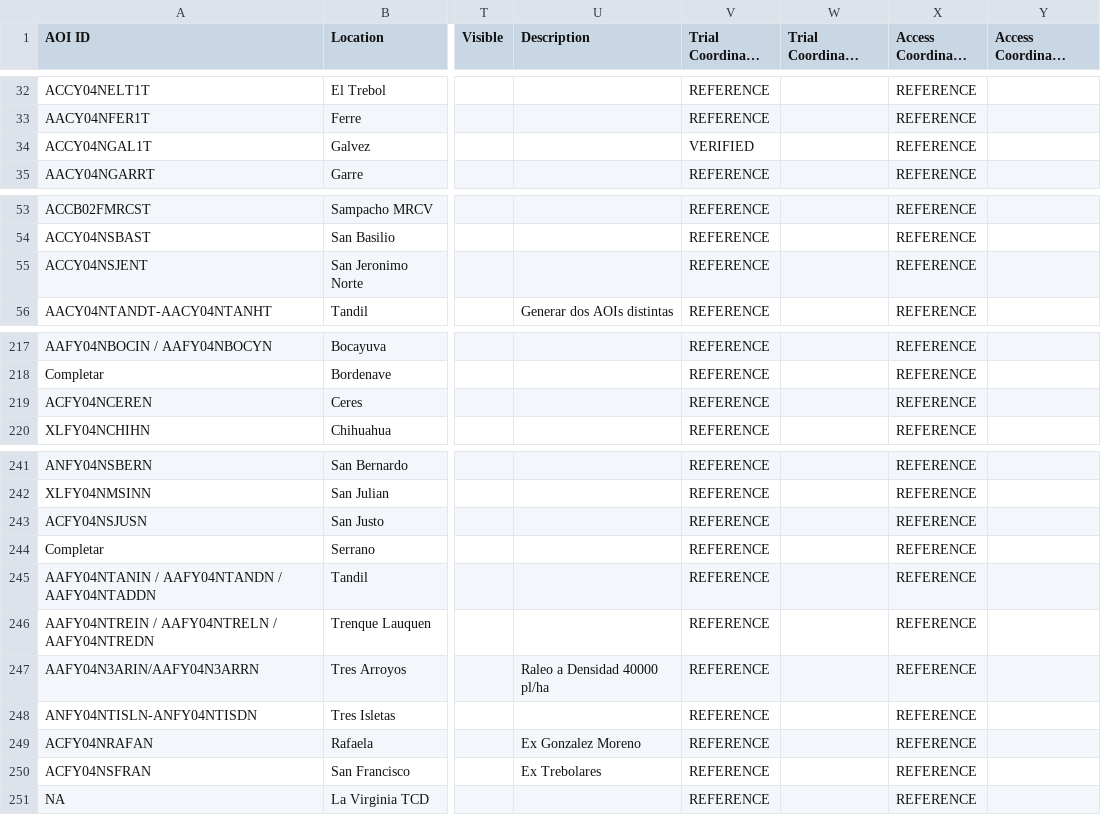
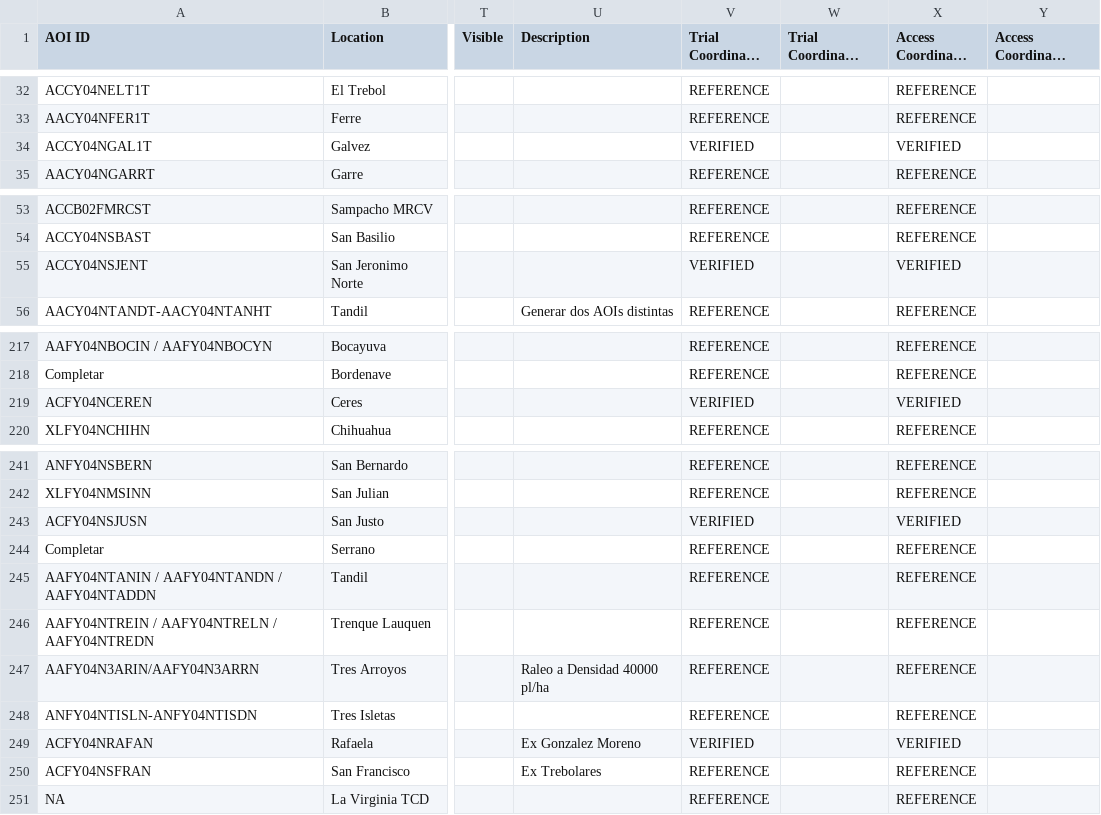
Before and after one commit to LAAR-TESTING-AR/field-trial-platform, a CSV file: Sitios_test.csv, drawn as a sheet; only a part is shown, gaps mark what is left out; long unchanged cells end in …; the diff names each change by its address in the sheet, - before the commit and + after, or states it on an @@ line.

Commit message:
Actualizacion automatica de Sitios.csv desde SharePoint

```diff
--- a/Sitios_test.csv
+++ b/Sitios_test.csv
-X34 (Access Coordinate Status): REFERENCE
+X34 (Access Coordinate Status): VERIFIED
-V55 (Trial Coordinate Status): REFERENCE
+V55 (Trial Coordinate Status): VERIFIED
-X55 (Access Coordinate Status): REFERENCE
+X55 (Access Coordinate Status): VERIFIED
-V219 (Trial Coordinate Status): REFERENCE
+V219 (Trial Coordinate Status): VERIFIED
-X219 (Access Coordinate Status): REFERENCE
+X219 (Access Coordinate Status): VERIFIED
-V243 (Trial Coordinate Status): REFERENCE
+V243 (Trial Coordinate Status): VERIFIED
-X243 (Access Coordinate Status): REFERENCE
+X243 (Access Coordinate Status): VERIFIED
-V249 (Trial Coordinate Status): REFERENCE
+V249 (Trial Coordinate Status): VERIFIED
-X249 (Access Coordinate Status): REFERENCE
+X249 (Access Coordinate Status): VERIFIED
```
